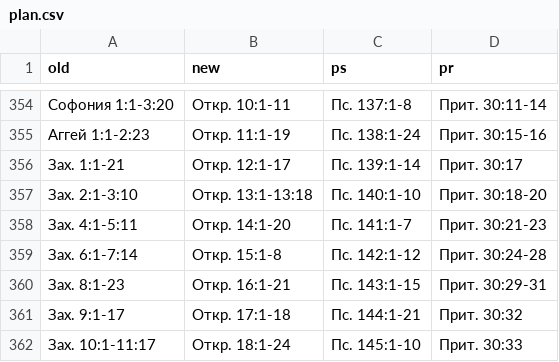
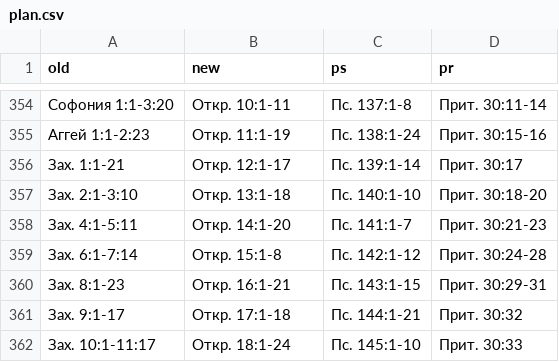
Before and after one commit to novchurch/today, a CSV file: _data/plan.csv, drawn as a sheet; only a part is shown, gaps mark what is left out; the diff names each change by its address in the sheet, - before the commit and + after, or states it on an @@ line.

Commit message:
Откр. 13:1-13:18 -> Откр. 13:1-18

```diff
--- a/_data/plan.csv
+++ b/_data/plan.csv
-B357 (new): Откр. 13:1-13:18
+B357 (new): Откр. 13:1-18
```
